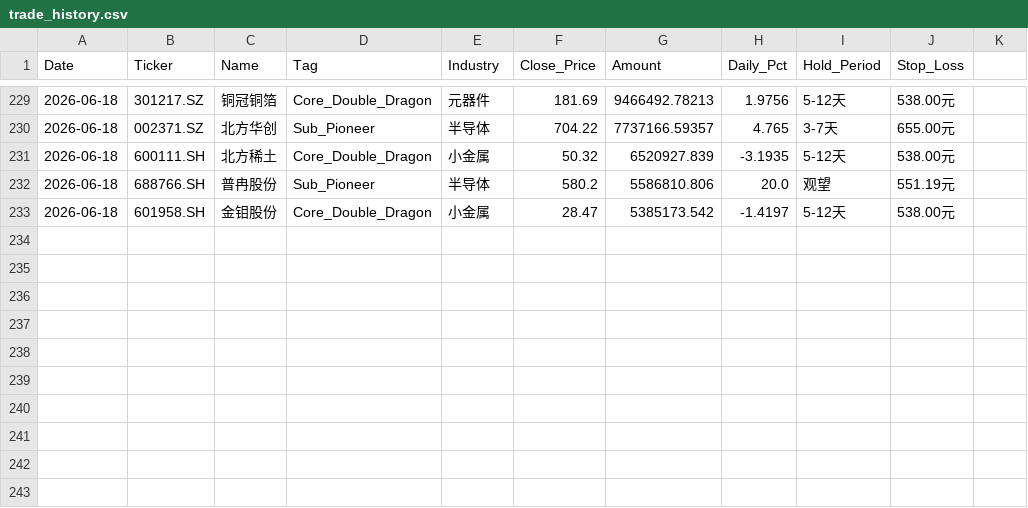
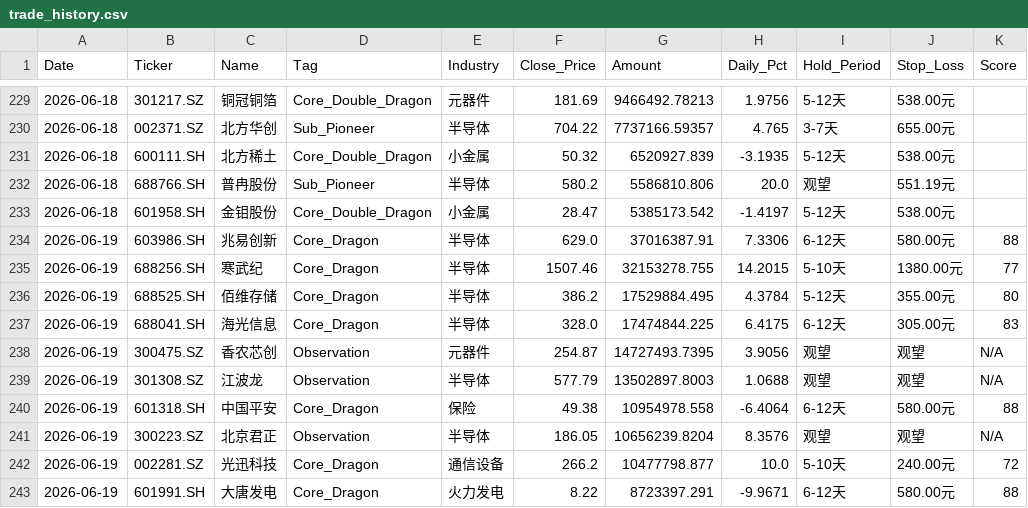
Before and after one commit to wijouyang-lab/a, a CSV file: trade_history.csv, drawn as a sheet; only a part is shown, gaps mark what is left out; the diff names each change by its address in the sheet, - before the commit and + after, or states it on an @@ line.

```diff
--- a/trade_history.csv
+++ b/trade_history.csv
-K1: (empty)
+K1: Score
+row 234: 2026-06-19 | 603986.SH | 兆易创新 | Core_Dragon | 半导体 | 629.0 | 37016387.91 | 7.3306 | 6-12天 | 580.00元 | 88
+row 235: 2026-06-19 | 688256.SH | 寒武纪 | Core_Dragon | 半导体 | 1507.46 | 32153278.755 | 14.2015 | 5-10天 | 1380.00元 | 77
+row 236: 2026-06-19 | 688525.SH | 佰维存储 | Core_Dragon | 半导体 | 386.2 | 17529884.495 | 4.3784 | 5-12天 | 355.00元 | 80
+row 237: 2026-06-19 | 688041.SH | 海光信息 | Core_Dragon | 半导体 | 328.0 | 17474844.225 | 6.4175 | 6-12天 | 305.00元 | 83
+row 238: 2026-06-19 | 300475.SZ | 香农芯创 | Observation | 元器件 | 254.87 | 14727493.7395 | 3.9056 | 观望 | 观望 | N/A
+row 239: 2026-06-19 | 301308.SZ | 江波龙 | Observation | 半导体 | 577.79 | 13502897.8003 | 1.0688 | 观望 | 观望 | N/A
+row 240: 2026-06-19 | 601318.SH | 中国平安 | Core_Dragon | 保险 | 49.38 | 10954978.558 | -6.4064 | 6-12天 | 580.00元 | 88
+row 241: 2026-06-19 | 300223.SZ | 北京君正 | Observation | 半导体 | 186.05 | 10656239.8204 | 8.3576 | 观望 | 观望 | N/A
+row 242: 2026-06-19 | 002281.SZ | 光迅科技 | Core_Dragon | 通信设备 | 266.2 | 10477798.877 | 10.0 | 5-10天 | 240.00元 | 72
+row 243: 2026-06-19 | 601991.SH | 大唐发电 | Core_Dragon | 火力发电 | 8.22 | 8723397.291 | -9.9671 | 6-12天 | 580.00元 | 88
```
Also changed, not shown: 1 other file.
